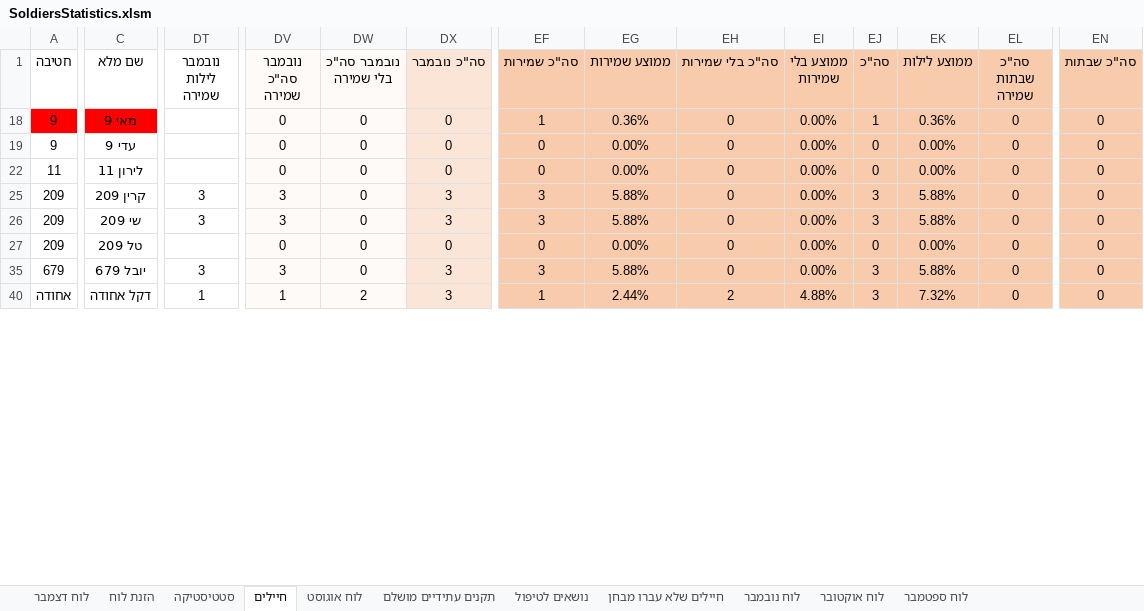
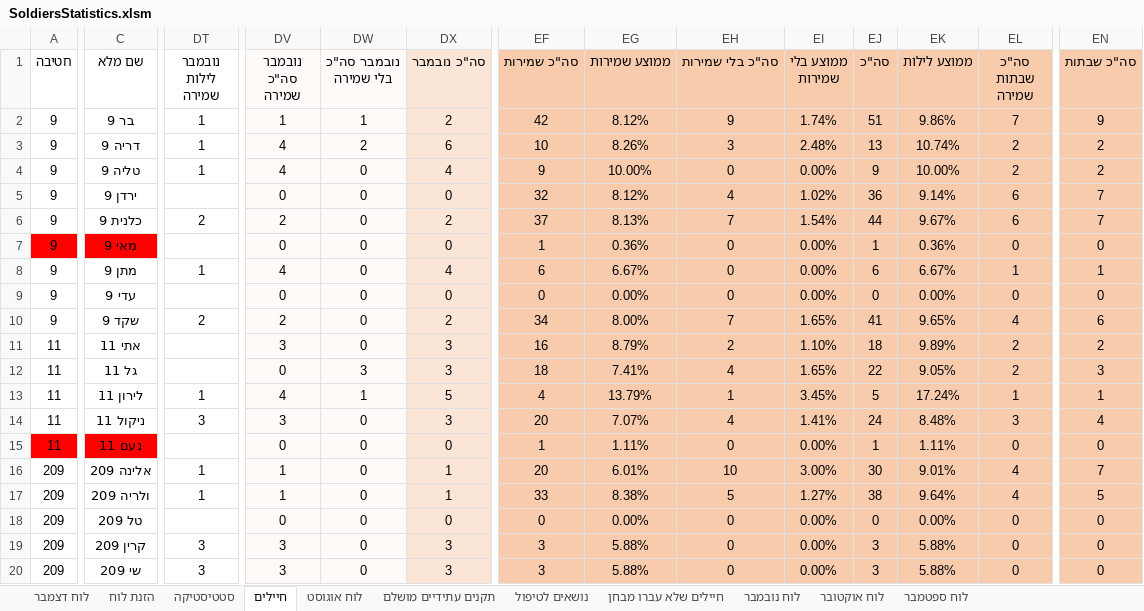
Before and after one commit to YuvalAlf/Duty-Table, an Excel workbook: SoldiersStatistics.xlsm, sheet חיילים, drawn as a sheet; only a part is shown, gaps mark what is left out; the shorter side is filled out with more unchanged rows; values as stored, in another font and other column widths than the file's, no borders; conditional formats not drawn; addresses are those after the commit; rows hold the shown columns only; the diff covers the shown part only; the diff names each change by its address in the sheet, - before the commit and + after, or states it on an @@ line.

Commit message:
November Updated 20/11/18

```diff
--- a/SoldiersStatistics.xlsm (sheet חיילים)
+++ b/SoldiersStatistics.xlsm (sheet חיילים)
+row 2: 9 | בר 9 | 1 | 1 | 1 | 2 | 42 | 8.12% | 9 | 1.74% | 51 | 9.86% | 7 | 9
+row 3: 9 | דריה 9 | 1 | 4 | 2 | 6 | 10 | 8.26% | 3 | 2.48% | 13 | 10.74% | 2 | 2
+row 4: 9 | טליה 9 | 1 | 4 | 0 | 4 | 9 | 10.00% | 0 | 0.00% | 9 | 10.00% | 2 | 2
+row 5: 9 | ירדן 9 |  | 0 | 0 | 0 | 32 | 8.12% | 4 | 1.02% | 36 | 9.14% | 6 | 7
@@ row 6 unhidden: 9 | כלנית 9 | 2 | 2 | 0 | 2 | 37 | 8.13% | 7 | 1.54% | 44 | 9.67% | 6 | 7 @@
@@ row 8 unhidden: 9 | מתן 9 | 1 | 4 | 0 | 4 | 6 | 6.67% | 0 | 0.00% | 6 | 6.67% | 1 | 1 @@
@@ row 10 unhidden: 9 | שקד 9 | 2 | 2 | 0 | 2 | 34 | 8.00% | 7 | 1.65% | 41 | 9.65% | 4 | 6 @@
@@ row 11 unhidden: 11 | אתי 11 |  | 3 | 0 | 3 | 16 | 8.79% | 2 | 1.10% | 18 | 9.89% | 2 | 2 @@
+row 12: 11 | גל 11 |  | 0 | 3 | 3 | 18 | 7.41% | 4 | 1.65% | 22 | 9.05% | 2 | 3
-DT13 (נובמבר לילות שמירה): (empty)
+DT13 (נובמבר לילות שמירה): 1
-DV13 (נובמבר סה"כ שמירה): 0
+DV13 (נובמבר סה"כ שמירה): 4
-DW13 (נובמבר סה"כ בלי שמירה): 0
+DW13 (נובמבר סה"כ בלי שמירה): 1
-DX13 (סה"כ נובמבר): 0
+DX13 (סה"כ נובמבר): 5
-EF13 (סה"כ שמירות): 0
+EF13 (סה"כ שמירות): 4
-EG13 (ממוצע שמירות): 0.00%
+EG13 (ממוצע שמירות): 13.79%
-EH13 (סה"כ בלי שמירות): 0
+EH13 (סה"כ בלי שמירות): 1
-EI13 (ממוצע בלי שמירות): 0.00%
+EI13 (ממוצע בלי שמירות): 3.45%
-EJ13 (סה"כ): 0
+EJ13 (סה"כ): 5
-EK13 (ממוצע לילות): 0.00%
+EK13 (ממוצע לילות): 17.24%
-EL13 (סה"כ שבתות שמירה): 0
+EL13 (סה"כ שבתות שמירה): 1
-EN13 (סה"כ שבתות): 0
+EN13 (סה"כ שבתות): 1
@@ row 14 unhidden: 11 | ניקול 11 | 3 | 3 | 0 | 3 | 20 | 7.07% | 4 | 1.41% | 24 | 8.48% | 3 | 4 @@
+row 15: 11 | נעם 11 |  | 0 | 0 | 0 | 1 | 1.11% | 0 | 0.00% | 1 | 1.11% | 0 | 0
@@ row 16 unhidden: 209 | אלינה 209 | 1 | 1 | 0 | 1 | 20 | 6.01% | 10 | 3.00% | 30 | 9.01% | 4 | 7 @@
@@ row 17 unhidden: 209 | ולריה 209 | 1 | 1 | 0 | 1 | 33 | 8.38% | 5 | 1.27% | 38 | 9.64% | 4 | 5 @@
@@ row 27 moved to row 18: 209 @@
```
Also changed, not shown: 3 added rows, 1 removed row, 19 hidden or unhidden rows and 2 edited cells elsewhere in this sheet, sheet הזנת לוח, sheet לוח דצמבר, formulas that keep their value, hidden cells.
